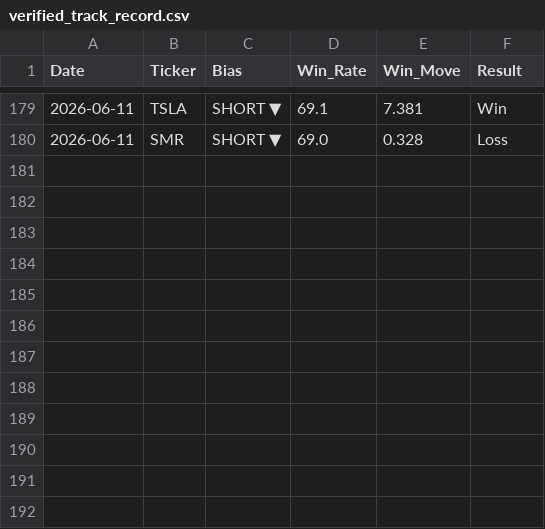
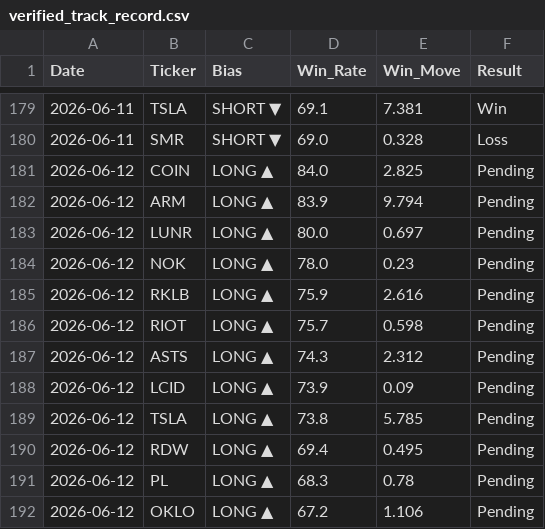
Before and after one commit to DSTAT-Trading/dstat-track-record, a CSV file: verified_track_record.csv, drawn as a sheet; only a part is shown, gaps mark what is left out; the diff names each change by its address in the sheet, - before the commit and + after, or states it on an @@ line.

Commit message:
DSTAT Update 2026-06-12

```diff
--- a/verified_track_record.csv
+++ b/verified_track_record.csv
+row 181: 2026-06-12 | COIN | LONG ▲ | 84.0 | 2.825 | Pending
+row 182: 2026-06-12 | ARM | LONG ▲ | 83.9 | 9.794 | Pending
+row 183: 2026-06-12 | LUNR | LONG ▲ | 80.0 | 0.697 | Pending
+row 184: 2026-06-12 | NOK | LONG ▲ | 78.0 | 0.23 | Pending
+row 185: 2026-06-12 | RKLB | LONG ▲ | 75.9 | 2.616 | Pending
+row 186: 2026-06-12 | RIOT | LONG ▲ | 75.7 | 0.598 | Pending
+row 187: 2026-06-12 | ASTS | LONG ▲ | 74.3 | 2.312 | Pending
+row 188: 2026-06-12 | LCID | LONG ▲ | 73.9 | 0.09 | Pending
+row 189: 2026-06-12 | TSLA | LONG ▲ | 73.8 | 5.785 | Pending
+row 190: 2026-06-12 | RDW | LONG ▲ | 69.4 | 0.495 | Pending
+row 191: 2026-06-12 | PL | LONG ▲ | 68.3 | 0.78 | Pending
+row 192: 2026-06-12 | OKLO | LONG ▲ | 67.2 | 1.106 | Pending
```
